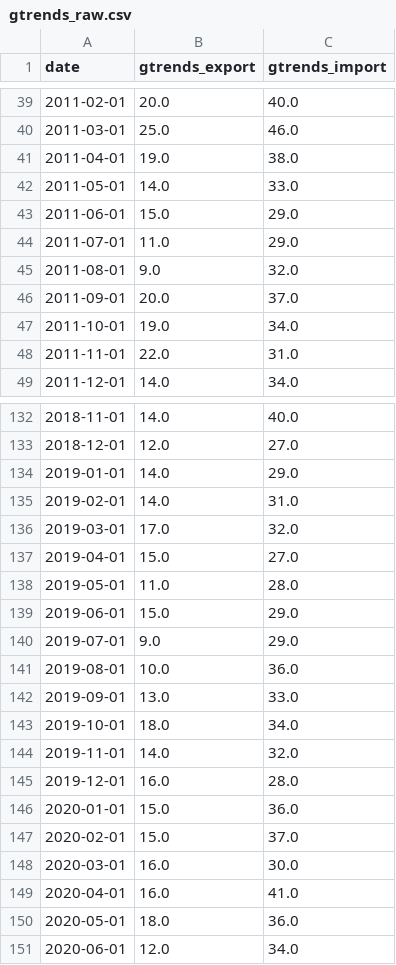
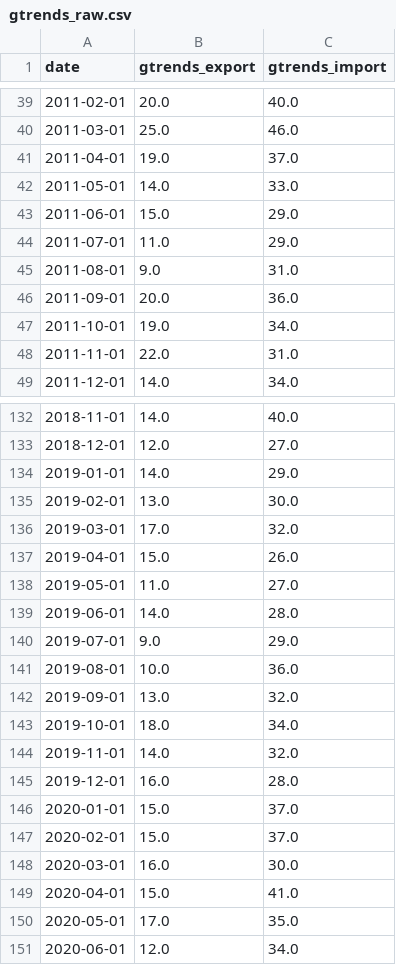
Before and after one commit to Varcolacus/phd_bop_nowcasting, a CSV file: 02_pilot_study/data/alternative/gtrends_raw.csv, drawn as a sheet; only a part is shown, gaps mark what is left out; the diff covers the shown part only.

```diff
--- a/02_pilot_study/data/alternative/gtrends_raw.csv
+++ b/02_pilot_study/data/alternative/gtrends_raw.csv
@@ -40,3 +40,3 @@ date,gtrends_export,gtrends_import
 2011-03-01,25.0,46.0
-2011-04-01,19.0,38.0
+2011-04-01,19.0,37.0
 2011-05-01,14.0,33.0
@@ -44,4 +44,4 @@ date,gtrends_export,gtrends_import
 2011-07-01,11.0,29.0
-2011-08-01,9.0,32.0
-2011-09-01,20.0,37.0
+2011-08-01,9.0,31.0
+2011-09-01,20.0,36.0
 2011-10-01,19.0,34.0
@@ -134,10 +134,10 @@ date,gtrends_export,gtrends_import
 2019-01-01,14.0,29.0
-2019-02-01,14.0,31.0
+2019-02-01,13.0,30.0
 2019-03-01,17.0,32.0
-2019-04-01,15.0,27.0
-2019-05-01,11.0,28.0
-2019-06-01,15.0,29.0
+2019-04-01,15.0,26.0
+2019-05-01,11.0,27.0
+2019-06-01,14.0,28.0
 2019-07-01,9.0,29.0
 2019-08-01,10.0,36.0
-2019-09-01,13.0,33.0
+2019-09-01,13.0,32.0
 2019-10-01,18.0,34.0
@@ -145,7 +145,7 @@ date,gtrends_export,gtrends_import
 2019-12-01,16.0,28.0
-2020-01-01,15.0,36.0
+2020-01-01,15.0,37.0
 2020-02-01,15.0,37.0
 2020-03-01,16.0,30.0
-2020-04-01,16.0,41.0
-2020-05-01,18.0,36.0
+2020-04-01,15.0,41.0
+2020-05-01,17.0,35.0
 2020-06-01,12.0,34.0
```
Also changed, not shown: 39 edited cells elsewhere in this file, 02_pilot_study/outputs/chapter2/ablation_results.csv, 02_pilot_study/outputs/chapter3/crisis_evaluation.csv, 24 other files.
